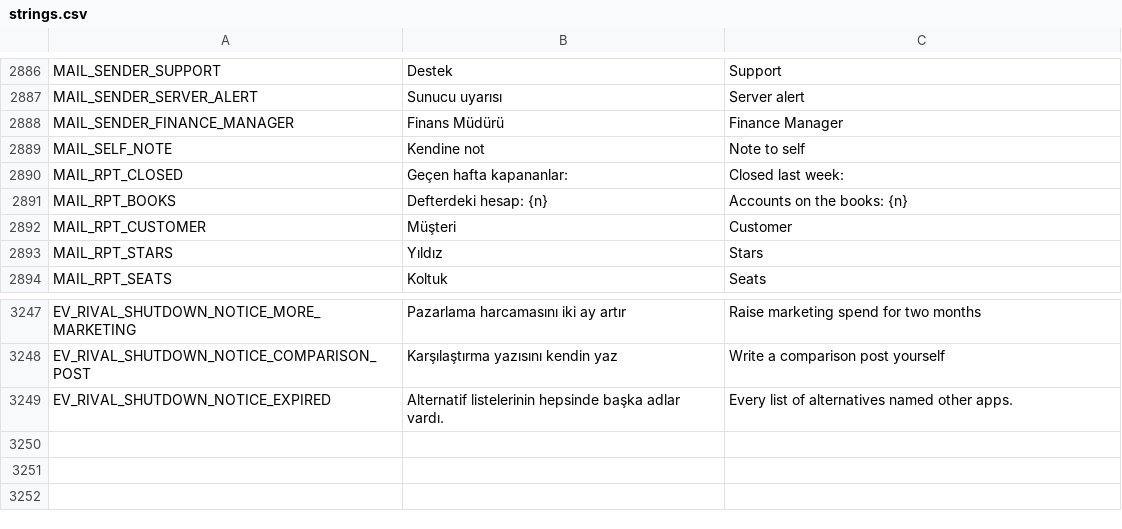
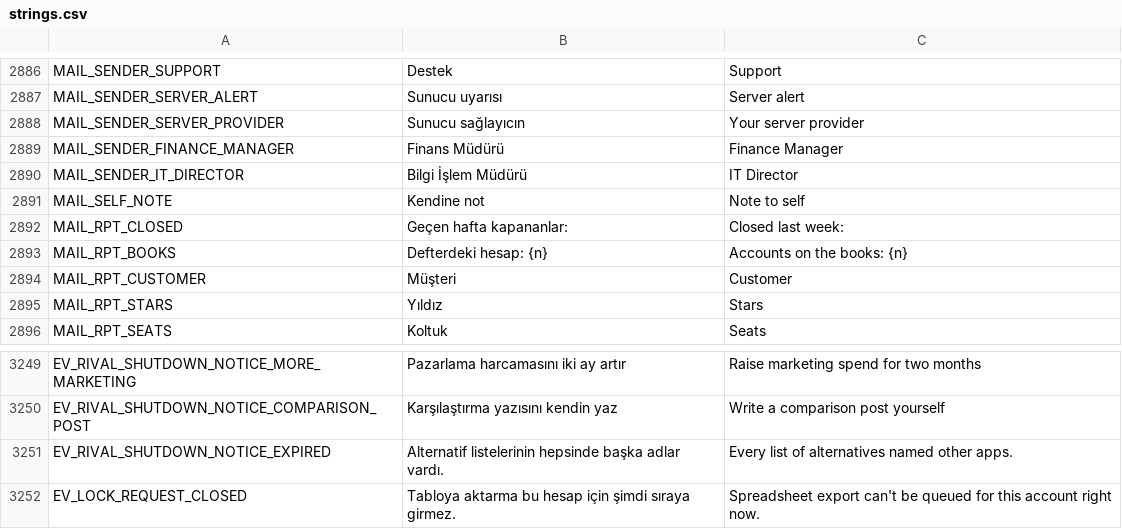
Before and after one commit to erdem1v/projectunicorn, a CSV file: project-unicorn/localization/strings.csv, drawn as a sheet; only a part is shown, gaps mark what is left out.

```diff
--- a/project-unicorn/localization/strings.csv
+++ b/project-unicorn/localization/strings.csv
@@ -3035,3 +3035,5 @@ MAIL_SENDER_SUPPORT,Destek,Support
 MAIL_SENDER_SERVER_ALERT,Sunucu uyarısı,Server alert
+MAIL_SENDER_SERVER_PROVIDER,Sunucu sağlayıcın,Your server provider
 MAIL_SENDER_FINANCE_MANAGER,Finans Müdürü,Finance Manager
+MAIL_SENDER_IT_DIRECTOR,Bilgi İşlem Müdürü,IT Director
 MAIL_SELF_NOTE,Kendine not,Note to self
@@ -3397 +3399,2 @@ EV_RIVAL_SHUTDOWN_NOTICE_COMPARISON_POST,Karşılaştırma yazısını kendin ya
 EV_RIVAL_SHUTDOWN_NOTICE_EXPIRED,Alternatif listelerinin hepsinde başka adlar vardı.,Every list of alternatives named other apps.
+EV_LOCK_REQUEST_CLOSED,Tabloya aktarma bu hesap için şimdi sıraya girmez.,Spreadsheet export can't be queued for this account right now.
```
Also changed, not shown: project-unicorn/docs/kod_haritasi/SEMBOLLER.tsv, 46 other files.
